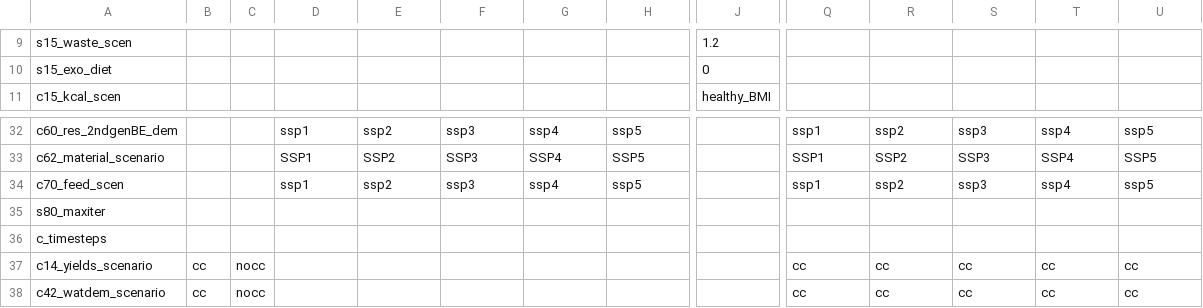
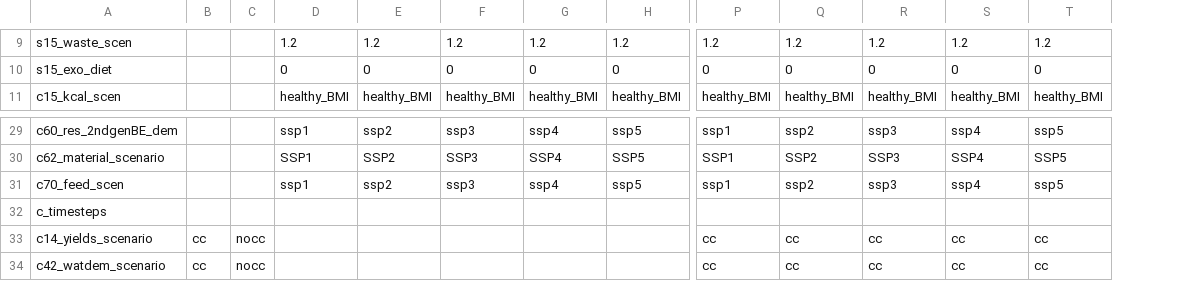
Before and after one commit to magpiemodel/magpie, a CSV file: config/scenario_config.csv, drawn as a sheet; only a part is shown, gaps mark what is left out; removed rows and columns are numbered as before the commit, all else as after; rows hold the shown columns only; the diff covers the shown part only; the diff names each change by its address in the sheet, - before the commit and + after, or states it on an @@ line.

```diff
--- a/config/scenario_config.csv
+++ b/config/scenario_config.csv
-column J, rows 9-11: 1.2 | 0 | healthy_BMI
-D9: (empty)
+D9: 1.2
-E9: (empty)
+E9: 1.2
-F9: (empty)
+F9: 1.2
-G9: (empty)
+G9: 1.2
-H9: (empty)
+H9: 1.2
-P9: (empty)
+P9: 1.2
-Q9: (empty)
+Q9: 1.2
-R9: (empty)
+R9: 1.2
-S9: (empty)
+S9: 1.2
-T9: (empty)
+T9: 1.2
-D10: (empty)
+D10: 0
-E10: (empty)
+E10: 0
-F10: (empty)
+F10: 0
-G10: (empty)
+G10: 0
-H10: (empty)
+H10: 0
-P10: (empty)
+P10: 0
-Q10: (empty)
+Q10: 0
-R10: (empty)
+R10: 0
-S10: (empty)
+S10: 0
-T10: (empty)
+T10: 0
-D11: (empty)
+D11: healthy_BMI
-E11: (empty)
+E11: healthy_BMI
-F11: (empty)
+F11: healthy_BMI
-G11: (empty)
+G11: healthy_BMI
-H11: (empty)
+H11: healthy_BMI
-P11: (empty)
+P11: healthy_BMI
-Q11: (empty)
+Q11: healthy_BMI
-R11: (empty)
+R11: healthy_BMI
-S11: (empty)
+S11: healthy_BMI
-T11: (empty)
+T11: healthy_BMI
-row 35: s80_maxiter
```
Also changed, not shown: 3 removed rows and 74 edited cells elsewhere in this file, 3 other files.
